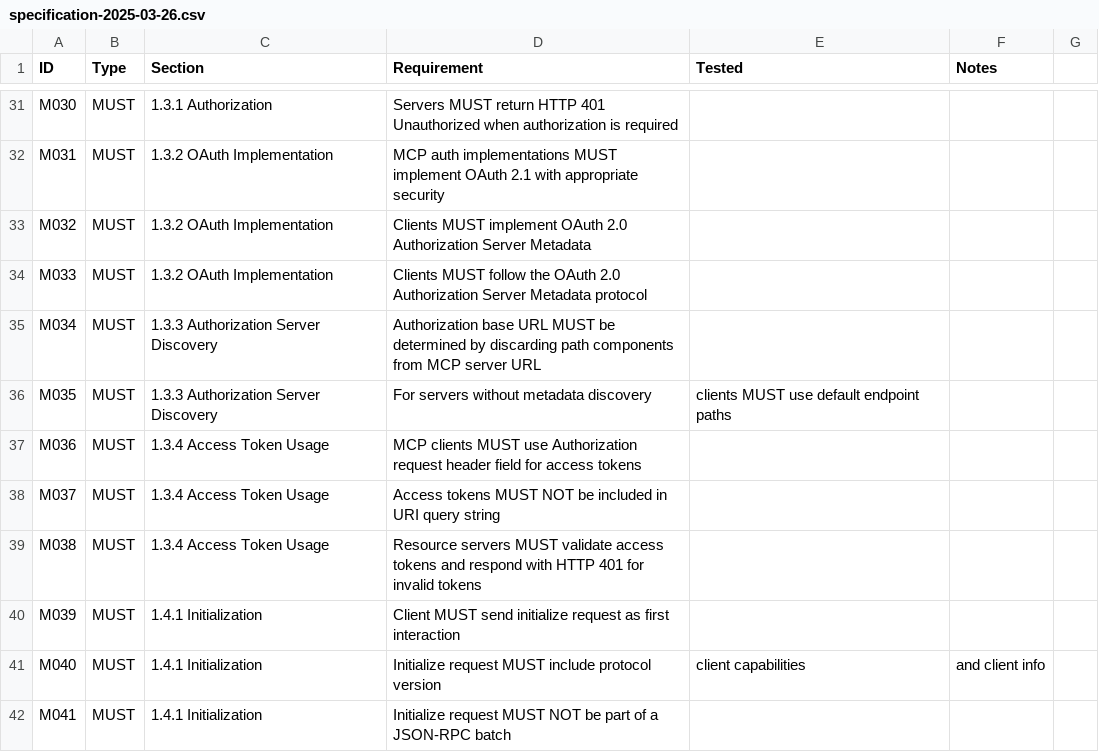
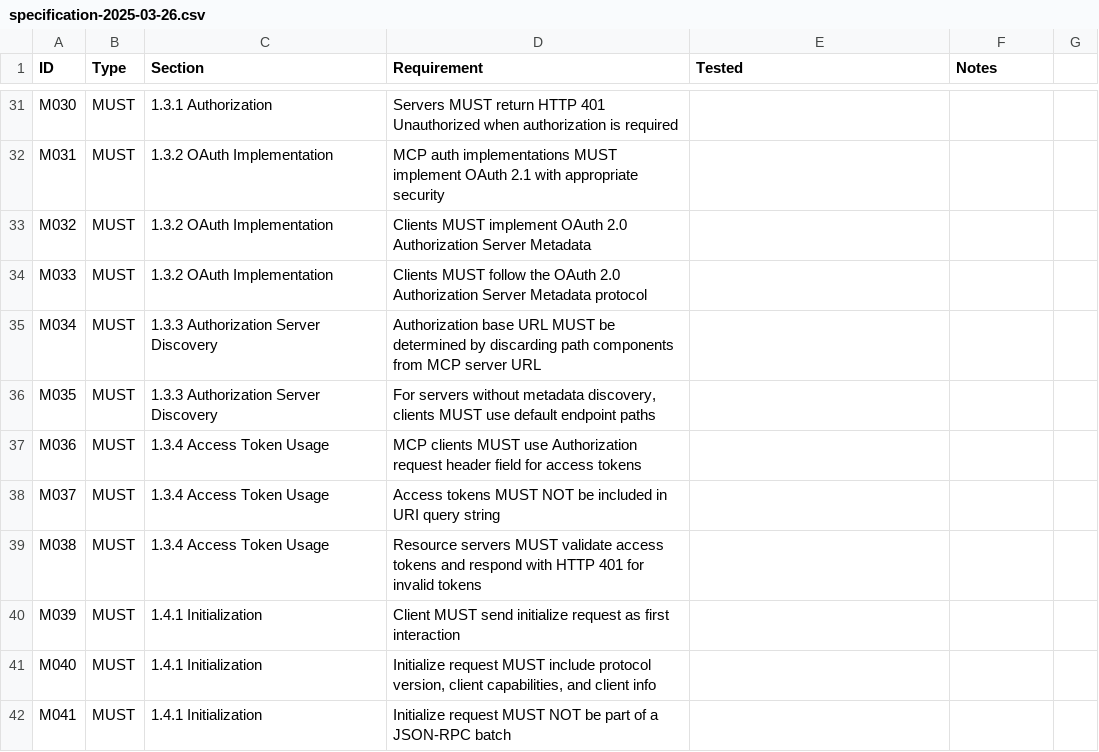
Before and after one commit to destenson/Janix-ai--mcp-validator, a CSV file: specification/specification-2025-03-26.csv, drawn as a sheet; only a part is shown, gaps mark what is left out; the diff covers the shown part only.

Commit message:
fix: fix formatting of csv due to non-delimiter commas

```diff
--- a/specification/specification-2025-03-26.csv
+++ b/specification/specification-2025-03-26.csv
@@ -36 +36 @@ M034,MUST,1.3.3 Authorization Server Discovery,Authorization base URL MUST be de
-M035,MUST,1.3.3 Authorization Server Discovery,For servers without metadata discovery, clients MUST use default endpoint paths,,
+M035,MUST,1.3.3 Authorization Server Discovery,"For servers without metadata discovery, clients MUST use default endpoint paths",,
@@ -41 +41 @@ M039,MUST,1.4.1 Initialization,Client MUST send initialize request as first inte
-M040,MUST,1.4.1 Initialization,Initialize request MUST include protocol version, client capabilities, and client info,,
+M040,MUST,1.4.1 Initialization,"Initialize request MUST include protocol version, client capabilities, and client info",,
```
Also changed, not shown: 45 edited cells elsewhere in this file.
